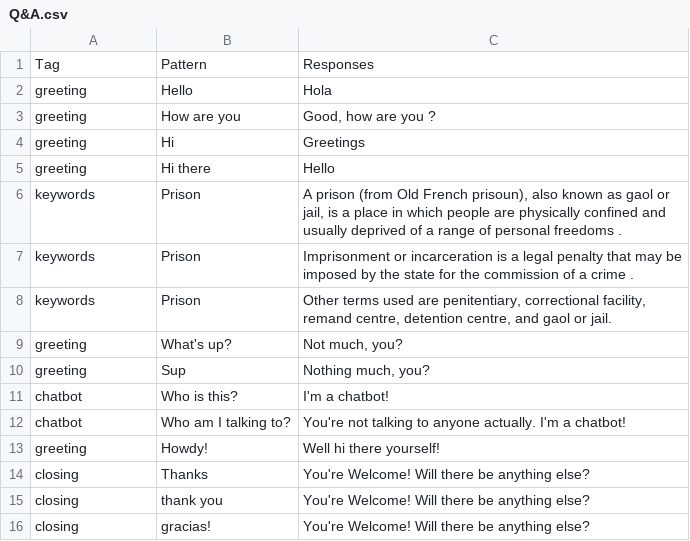
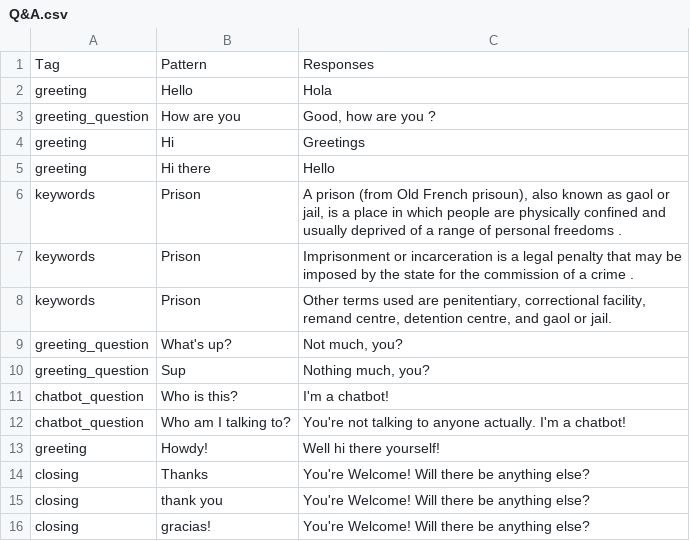
Before and after one commit to DajanaMuho/Robo-Chat, a CSV file: Q&A.csv, drawn as a sheet.

Commit message:
Update Q&A.csv

```diff
--- a/Q&A.csv
+++ b/Q&A.csv
@@ -2,3 +2,3 @@ Tag,Pattern,Responses
 greeting,Hello,Hola
-greeting,How are you,"Good, how are you ?"
+greeting_question,How are you,"Good, how are you ?"
 greeting,Hi,Greetings
@@ -8,6 +8,6 @@ keywords,Prison,Imprisonment or incarceration is a legal penalty that may be imp
 keywords,Prison,"Other terms used are penitentiary, correctional facility, remand centre, detention centre, and gaol or jail."
-greeting,What's up?,"Not much, you?"
-greeting,Sup,"Nothing much, you?"
-chatbot,Who is this?,I'm a chatbot!
-chatbot,Who am I talking to?,You're not talking to anyone actually. I'm a chatbot!
+greeting_question,What's up?,"Not much, you?"
+greeting_question,Sup,"Nothing much, you?"
+chatbot_question,Who is this?,I'm a chatbot!
+chatbot_question,Who am I talking to?,You're not talking to anyone actually. I'm a chatbot!
 greeting,Howdy!,Well hi there yourself!
```
